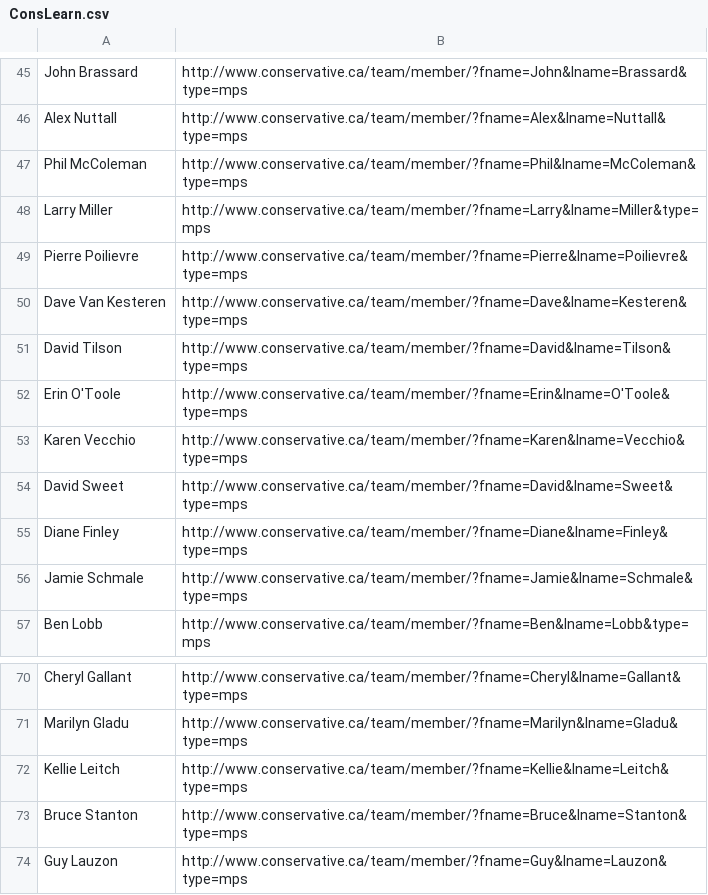
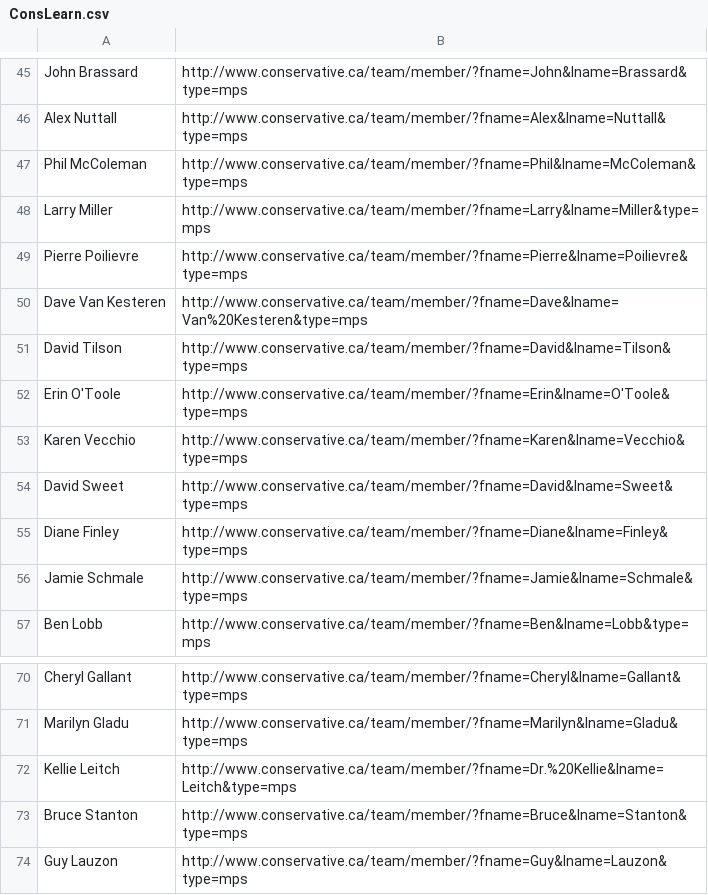
Before and after one commit to adamingwersen/CA, a CSV file: ConsLearn.csv, drawn as a sheet; only a part is shown, gaps mark what is left out; the diff names each change by its address in the sheet, - before the commit and + after, or states it on an @@ line.

Commit message:
Update ConsLearn.csv

```diff
--- a/ConsLearn.csv
+++ b/ConsLearn.csv
-B50: http://www.conservative.ca/team/member/?fname=Dave&lname=Kesteren&type=mps
+B50: http://www.conservative.ca/team/member/?fname=Dave&lname=Van%20Kesteren&type=mps
-B72: http://www.conservative.ca/team/member/?fname=Kellie&lname=Leitch&type=mps
+B72: http://www.conservative.ca/team/member/?fname=Dr.%20Kellie&lname=Leitch&type=mps
```
